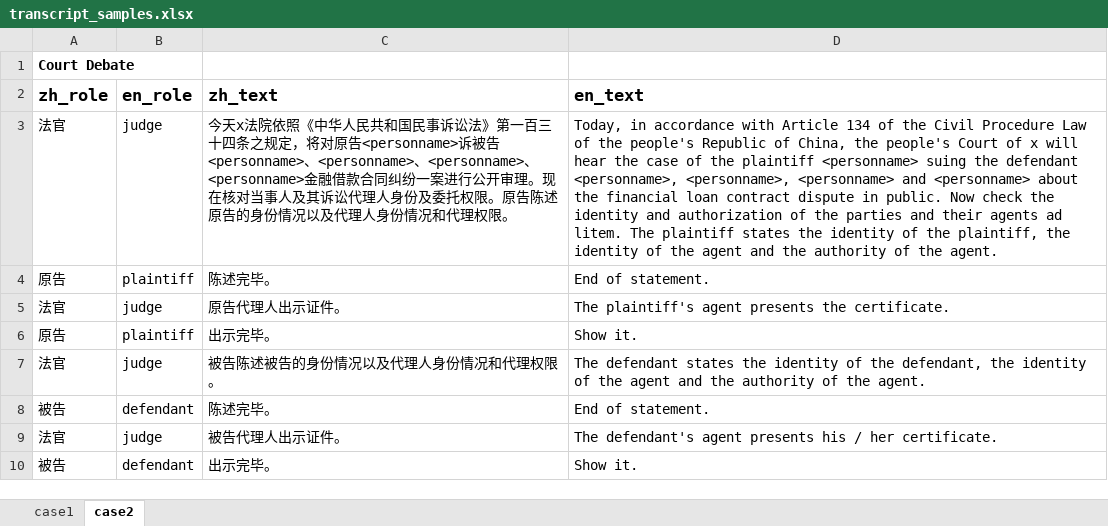
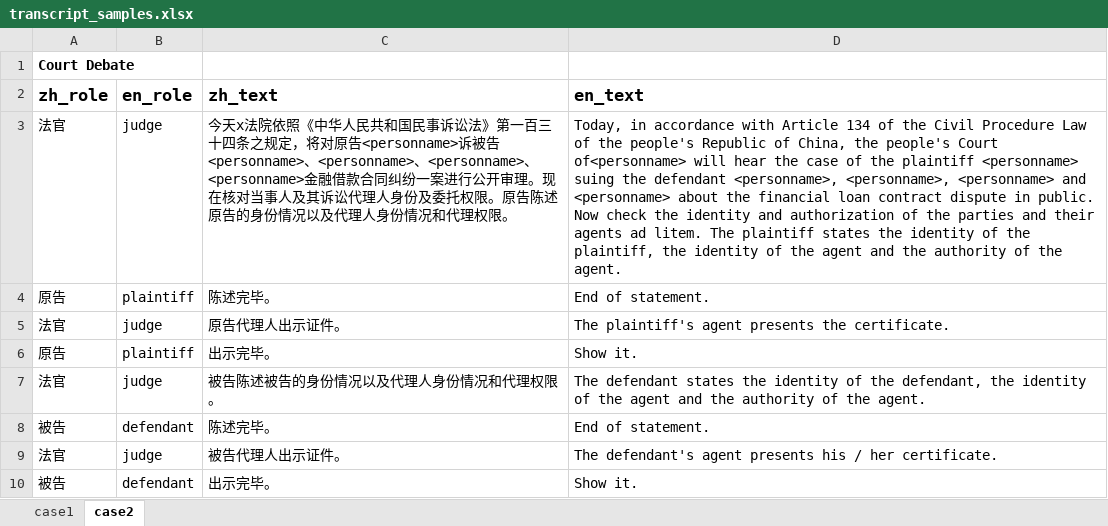
Before and after one commit to avatar-ship-it/EJT, an Excel workbook: transcript_samples.xlsx, sheet case2, drawn as a sheet; only a part is shown; values as stored, in another font and other column widths than the file's, no borders; the diff covers the shown part only; the diff names each change by its address in the sheet, - before the commit and + after, or states it on an @@ line.

Commit message:
update transcript sample

```diff
--- a/transcript_samples.xlsx (sheet case2)
+++ b/transcript_samples.xlsx (sheet case2)
-D3 (en_text): …people's Court of x will hear…
+D3 (en_text): …people's Court of<personname> will hear…
```
Also changed, not shown: 3 edited cells elsewhere in this sheet, sheet case1.
